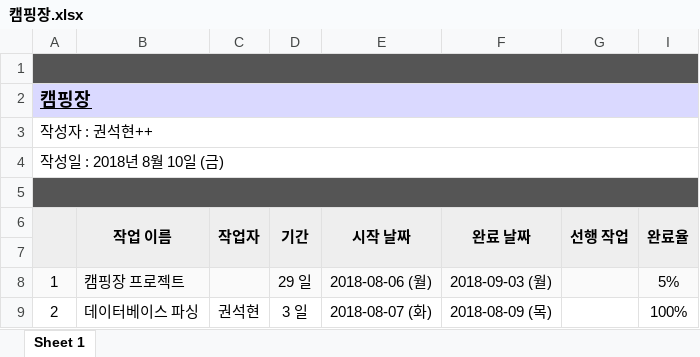
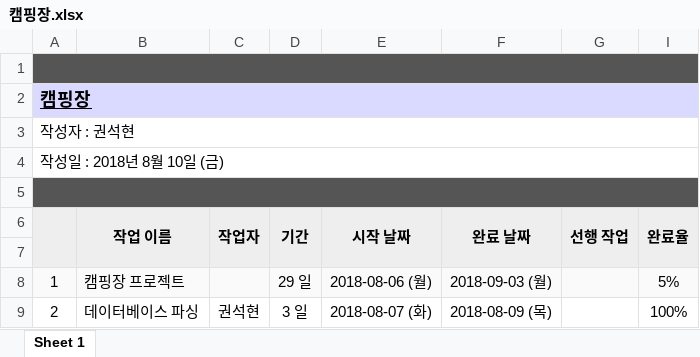
Before and after one commit to finalCamp/finalBitCamp, an Excel workbook: 캠핑장.xlsx, sheet Sheet 1, drawn as a sheet; only a part is shown; values as stored, in another font and other column widths than the file's, no borders; charts and pictures not drawn; the diff names each change by its address in the sheet, - before the commit and + after, or states it on an @@ line.

Commit message:
..

```diff
--- a/캠핑장.xlsx (sheet Sheet 1)
+++ b/캠핑장.xlsx (sheet Sheet 1)
-A3: 작성자 : 권석현++
+A3: 작성자 : 권석현
```
